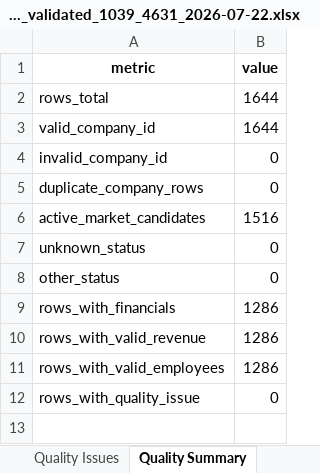
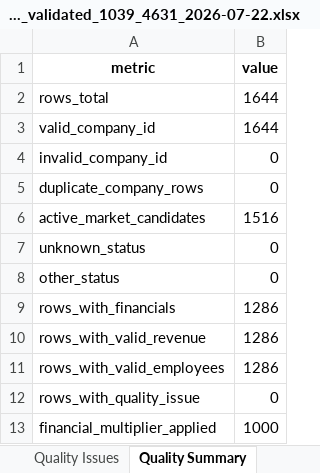
Before and after one commit to dusanmiladinovicVNM/otkupapp-pwa, an Excel workbook: docs/Market Intelligence/01_Market_Data/APR/Processed/apr_market_validated_1039_4631_2026-07-22.xlsx, sheet Quality Summary, drawn as a sheet; values as stored, in another font and other column widths than the file's, no borders; the diff names each change by its address in the sheet, - before the commit and + after, or states it on an @@ line.

Commit message:
fix(data): normalize APR financial values to RSD

```diff
--- a/docs/Market Intelligence/01_Market_Data/APR/Processed/apr_market_validated_1039_4631_2026-07-22.xlsx (sheet Quality Summary)
+++ b/docs/Market Intelligence/01_Market_Data/APR/Processed/apr_market_validated_1039_4631_2026-07-22.xlsx (sheet Quality Summary)
+row 13: financial_multiplier_applied | 1000
```
Also changed, not shown: sheet Validated Data, sheet Quality Issues, docs/Market Intelligence/01_Market_Data/APR/Processed/apr_data_quality_1039_4631_2026-07-22.xlsx, docs/Market Intelligence/01_Market_Data/APR/Reports/apr_market_analysis_1039_4631_2026-07-22.xlsx, 3 other files.
